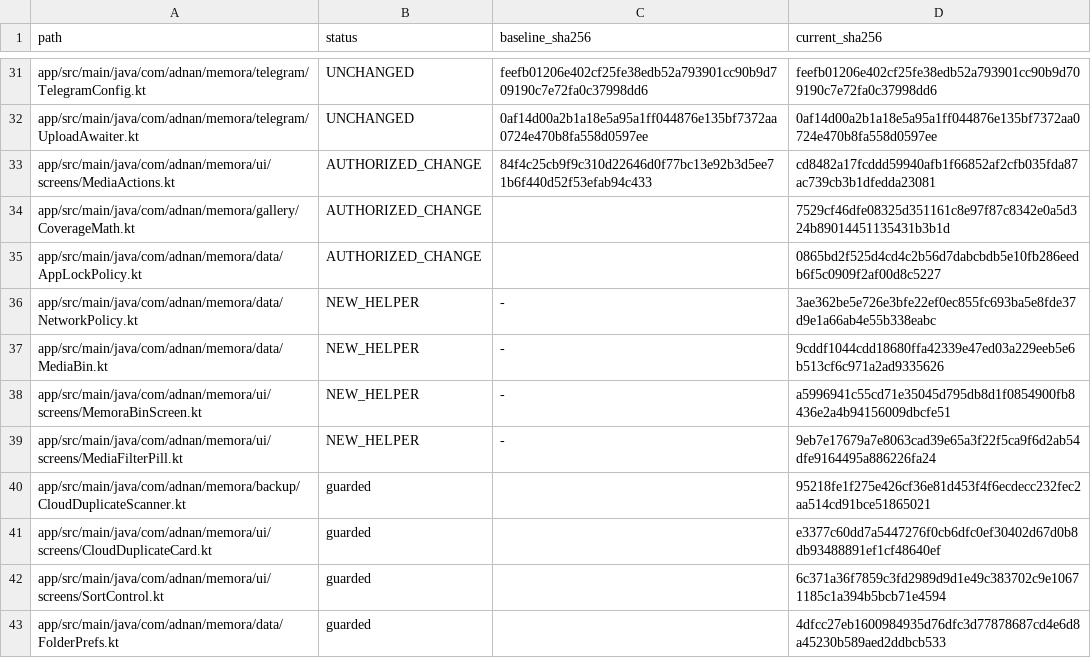
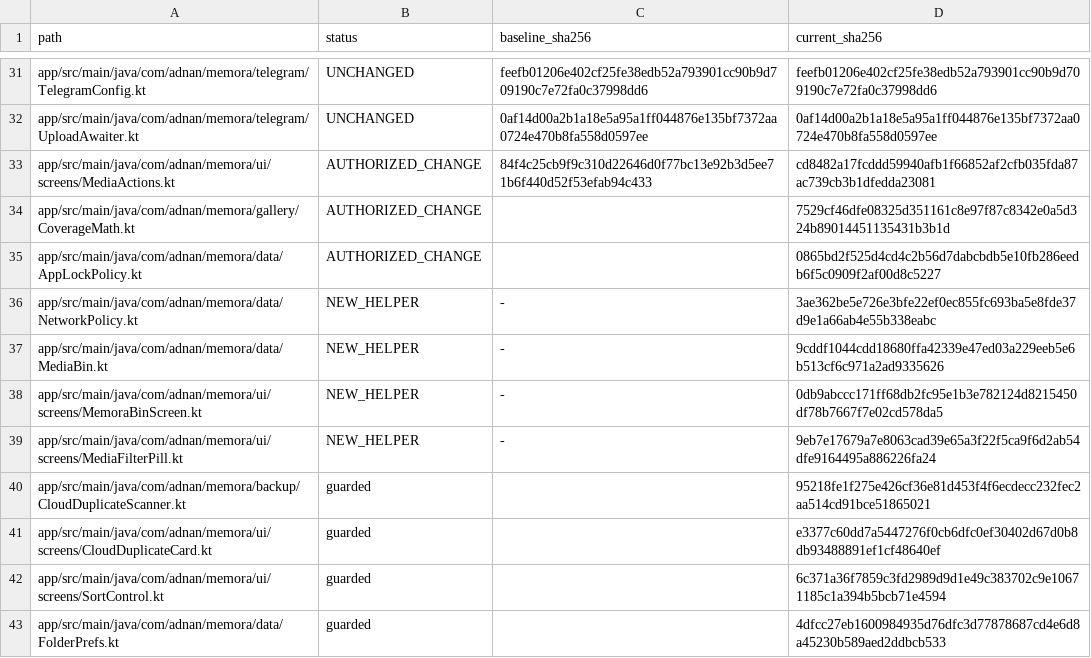
Before and after one commit to Adnanh444/memora-cloud, a CSV file: docs/verification/backend-inventory.csv, drawn as a sheet; only a part is shown, gaps mark what is left out.

```diff
--- a/docs/verification/backend-inventory.csv
+++ b/docs/verification/backend-inventory.csv
@@ -37,3 +37,3 @@ app/src/main/java/com/adnan/memora/data/NetworkPolicy.kt,NEW_HELPER,-,3ae362be5e
 app/src/main/java/com/adnan/memora/data/MediaBin.kt,NEW_HELPER,-,9cddf1044cdd18680ffa42339e47ed03a229eeb5e6b513cf6c971a2ad9335626
-app/src/main/java/com/adnan/memora/ui/screens/MemoraBinScreen.kt,NEW_HELPER,-,a5996941c55cd71e35045d795db8d1f0854900fb8436e2a4b94156009dbcfe51
+app/src/main/java/com/adnan/memora/ui/screens/MemoraBinScreen.kt,NEW_HELPER,-,0db9abccc171ff68db2fc95e1b3e782124d8215450df78b7667f7e02cd578da5
 app/src/main/java/com/adnan/memora/ui/screens/MediaFilterPill.kt,NEW_HELPER,-,9eb7e17679a7e8063cad39e65a3f22f5ca9f6d2ab54dfe9164495a886226fa24
```
Also changed, not shown: 6 other files.
